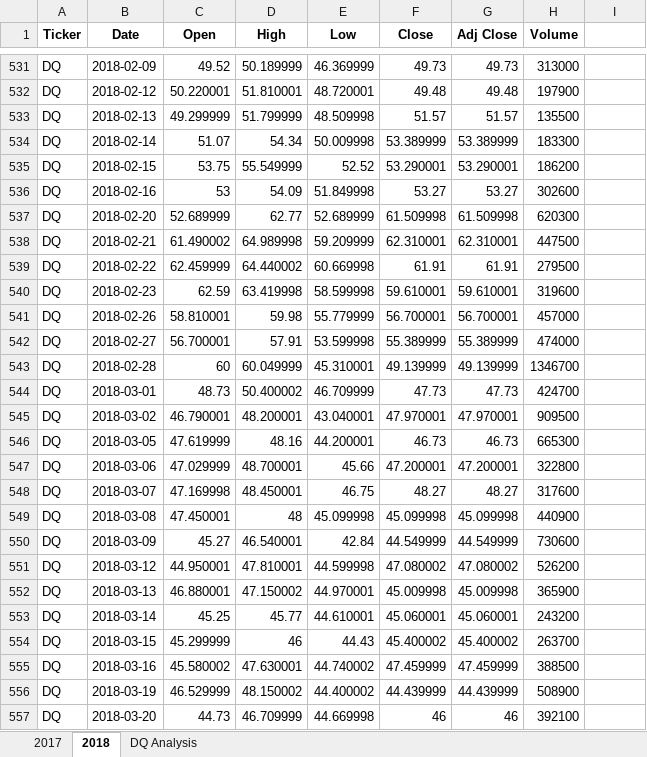
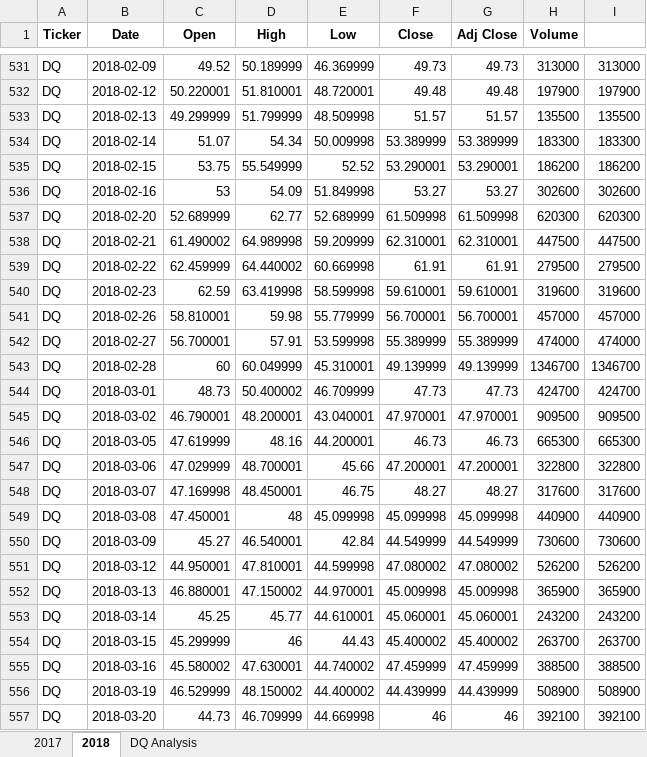
Before and after one commit to bboughey1/stock-analysis, an Excel workbook: green_stocks.xlsm, sheet 2018, drawn as a sheet; only a part is shown, gaps mark what is left out; values as stored, in another font and other column widths than the file's, no borders; the diff covers the shown part only; the diff names each change by its address in the sheet, - before the commit and + after, or states it on an @@ line.

```diff
--- a/green_stocks.xlsm (sheet 2018)
+++ b/green_stocks.xlsm (sheet 2018)
-I531: (empty)
+I531: 313000
-I532: (empty)
+I532: 197900
-I533: (empty)
+I533: 135500
-I534: (empty)
+I534: 183300
-I535: (empty)
+I535: 186200
-I536: (empty)
+I536: 302600
-I537: (empty)
+I537: 620300
-I538: (empty)
+I538: 447500
-I539: (empty)
+I539: 279500
-I540: (empty)
+I540: 319600
-I541: (empty)
+I541: 457000
-I542: (empty)
+I542: 474000
-I543: (empty)
+I543: 1346700
-I544: (empty)
+I544: 424700
-I545: (empty)
+I545: 909500
-I546: (empty)
+I546: 665300
-I547: (empty)
+I547: 322800
-I548: (empty)
+I548: 317600
-I549: (empty)
+I549: 440900
-I550: (empty)
+I550: 730600
-I551: (empty)
+I551: 526200
-I552: (empty)
+I552: 365900
-I553: (empty)
+I553: 243200
-I554: (empty)
+I554: 263700
-I555: (empty)
+I555: 388500
-I556: (empty)
+I556: 508900
-I557: (empty)
+I557: 392100
```
Also changed, not shown: 224 edited cells elsewhere in this sheet, sheet DQ Analysis.
